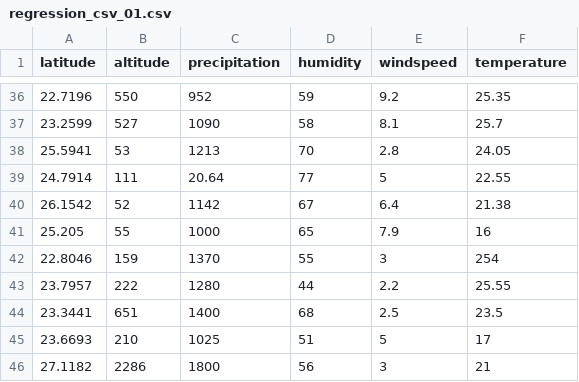
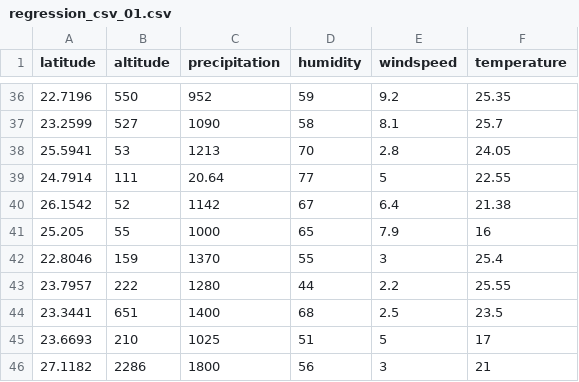
Before and after one commit to adijams01/thermo_regression_01, a CSV file: regression_csv_01.csv, drawn as a sheet; only a part is shown, gaps mark what is left out.

Commit message:
Update regression_csv_01.csv

```diff
--- a/regression_csv_01.csv
+++ b/regression_csv_01.csv
@@ -41,3 +41,3 @@ latitude,altitude,precipitation,humidity,windspeed,temperature
 25.205,55,1000,65,7.9,16
-22.8046,159,1370,55,3,254
+22.8046,159,1370,55,3,25.4
 23.7957,222,1280,44,2.2,25.55
```
